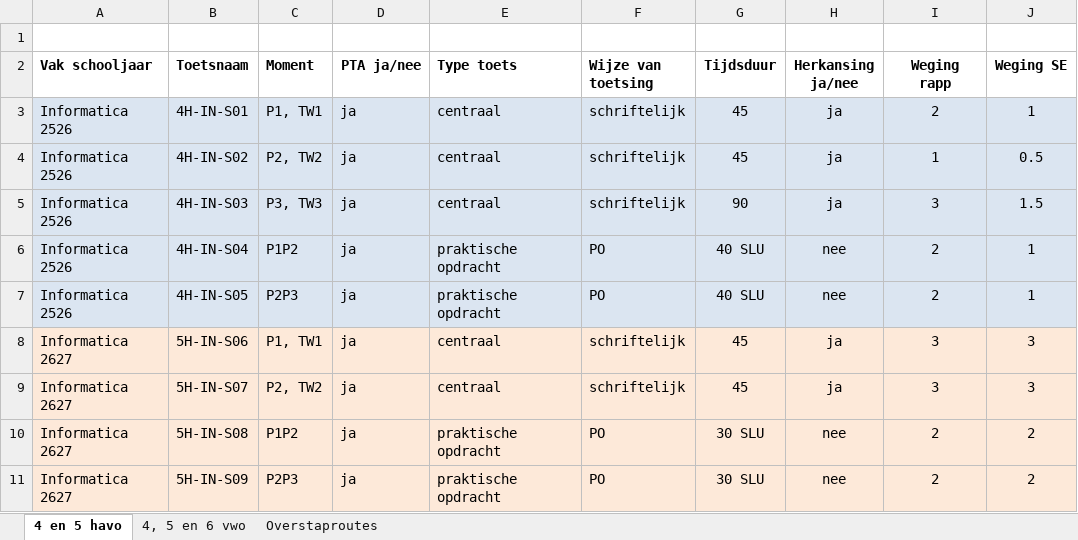
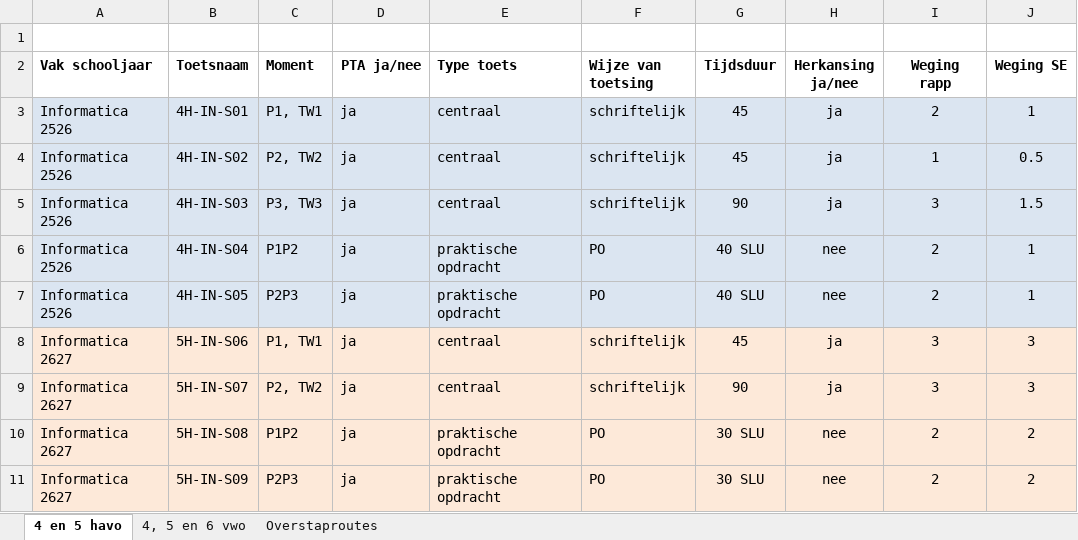
Before and after one commit to emmauscollege/emmauscollege.github.io, an Excel workbook: methode/static/planning/PTA.xlsx, sheet 4 en 5 havo, drawn as a sheet; only a part is shown; values as stored, in another font and other column widths than the file's, no borders; the diff names each change by its address in the sheet, - before the commit and + after, or states it on an @@ line.

Commit message:
Add files via upload

```diff
--- a/methode/static/planning/PTA.xlsx (sheet 4 en 5 havo)
+++ b/methode/static/planning/PTA.xlsx (sheet 4 en 5 havo)
-G9 (Tijdsduur): 45
+G9 (Tijdsduur): 90
```
Also changed, not shown: sheet 4, 5 en 6 vwo.
